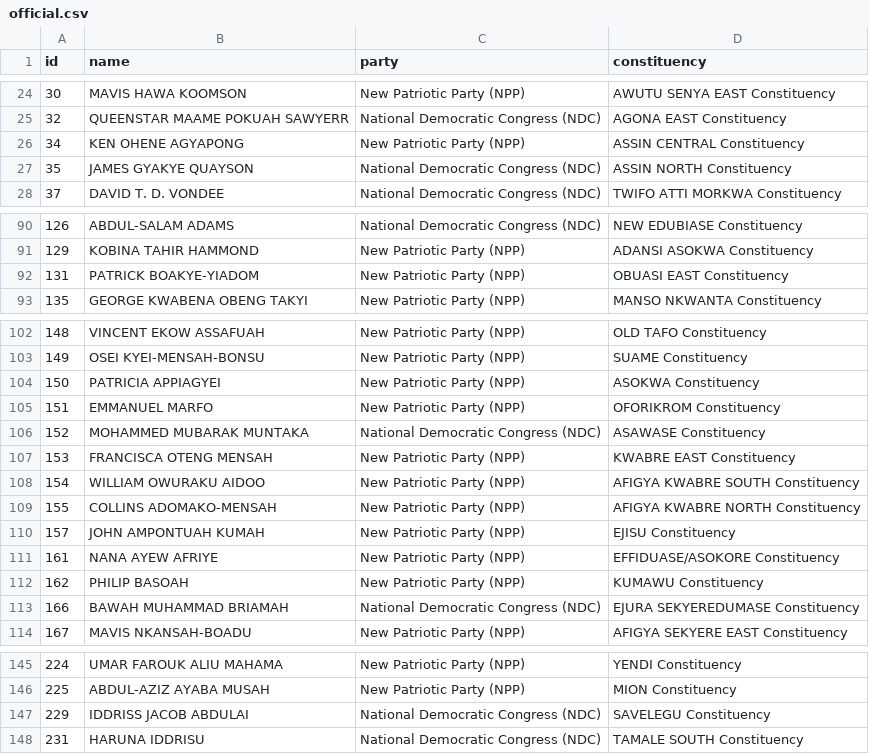
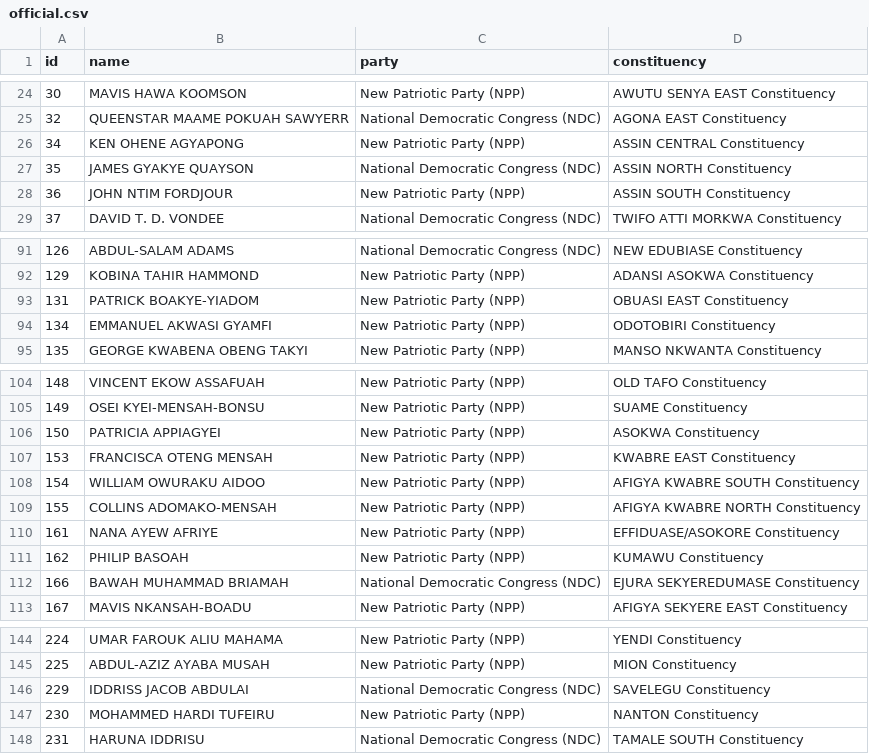
Before and after one commit to every-politician-scrapers/ghana-parliament, a CSV file: data/official.csv, drawn as a sheet; only a part is shown, gaps mark what is left out.

```diff
--- a/data/official.csv
+++ b/data/official.csv
@@ -27,2 +27,3 @@ id,name,party,constituency
 35,JAMES GYAKYE QUAYSON,National Democratic Congress (NDC),ASSIN NORTH Constituency
+36,JOHN NTIM FORDJOUR,New Patriotic Party (NPP),ASSIN SOUTH Constituency
 37,DAVID T. D. VONDEE,National Democratic Congress (NDC),TWIFO ATTI MORKWA Constituency
@@ -92,2 +93,3 @@ id,name,party,constituency
 131,PATRICK BOAKYE-YIADOM,New Patriotic Party (NPP),OBUASI EAST Constituency
+134,EMMANUEL AKWASI GYAMFI,New Patriotic Party (NPP),ODOTOBIRI Constituency
 135,GEORGE KWABENA OBENG TAKYI,New Patriotic Party (NPP),MANSO NKWANTA Constituency
@@ -104,4 +106,2 @@ id,name,party,constituency
 150,PATRICIA APPIAGYEI,New Patriotic Party (NPP),ASOKWA Constituency
-151,EMMANUEL MARFO,New Patriotic Party (NPP),OFORIKROM Constituency
-152,MOHAMMED MUBARAK MUNTAKA,National Democratic Congress (NDC),ASAWASE Constituency
 153,FRANCISCA OTENG MENSAH,New Patriotic Party (NPP),KWABRE EAST Constituency
@@ -109,3 +109,2 @@ id,name,party,constituency
 155,COLLINS ADOMAKO-MENSAH,New Patriotic Party (NPP),AFIGYA KWABRE NORTH Constituency
-157,JOHN AMPONTUAH KUMAH,New Patriotic Party (NPP),EJISU Constituency
 161,NANA AYEW AFRIYE,New Patriotic Party (NPP),EFFIDUASE/ASOKORE Constituency
@@ -147,2 +146,3 @@ id,name,party,constituency
 229,IDDRISS JACOB ABDULAI,National Democratic Congress (NDC),SAVELEGU Constituency
+230,MOHAMMED HARDI TUFEIRU,New Patriotic Party (NPP),NANTON Constituency
 231,HARUNA IDDRISU,National Democratic Congress (NDC),TAMALE SOUTH Constituency
```
Also changed, not shown: data/diff.csv.
